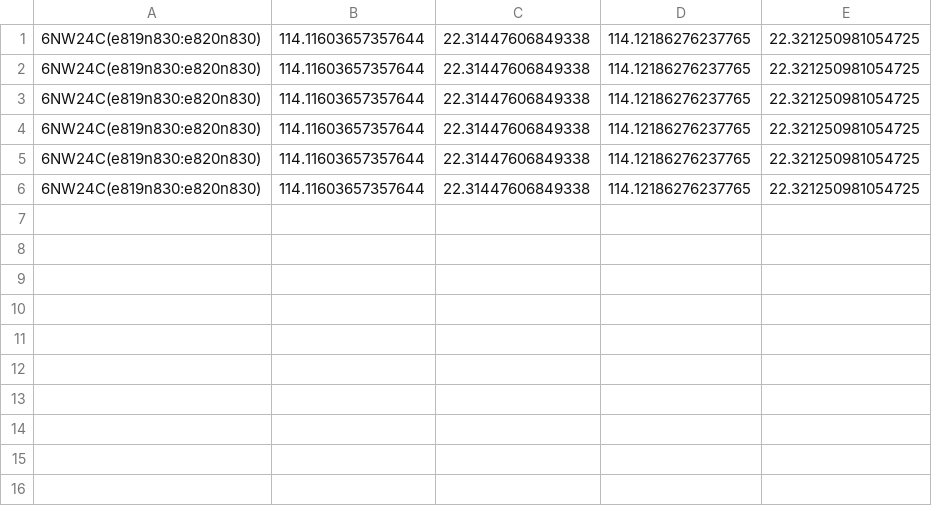
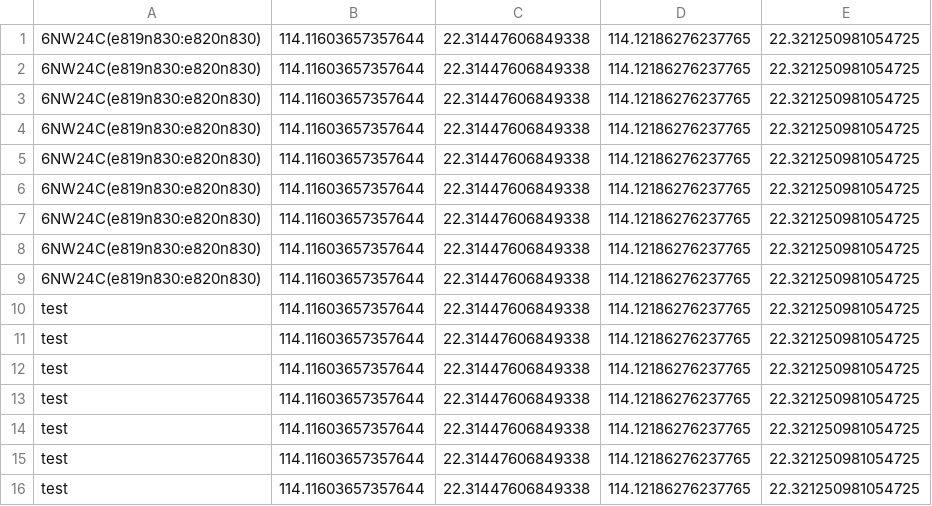
Before and after one commit to laijackylai/hkdsm, a CSV file: metadata.csv, drawn as a sheet.

```diff
--- a/metadata.csv
+++ b/metadata.csv
@@ -6 +6,11 @@
 6NW24C(e819n830:e820n830),114.11603657357644,22.31447606849338,114.12186276237765,22.321250981054725
+6NW24C(e819n830:e820n830),114.11603657357644,22.31447606849338,114.12186276237765,22.321250981054725
+6NW24C(e819n830:e820n830),114.11603657357644,22.31447606849338,114.12186276237765,22.321250981054725
+6NW24C(e819n830:e820n830),114.11603657357644,22.31447606849338,114.12186276237765,22.321250981054725
+test,114.11603657357644,22.31447606849338,114.12186276237765,22.321250981054725
+test,114.11603657357644,22.31447606849338,114.12186276237765,22.321250981054725
+test,114.11603657357644,22.31447606849338,114.12186276237765,22.321250981054725
+test,114.11603657357644,22.31447606849338,114.12186276237765,22.321250981054725
+test,114.11603657357644,22.31447606849338,114.12186276237765,22.321250981054725
+test,114.11603657357644,22.31447606849338,114.12186276237765,22.321250981054725
+test,114.11603657357644,22.31447606849338,114.12186276237765,22.321250981054725
```
Also changed, not shown: 5 other files.
